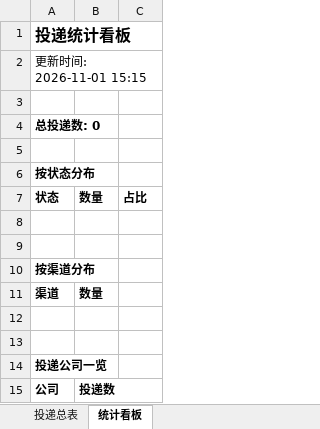
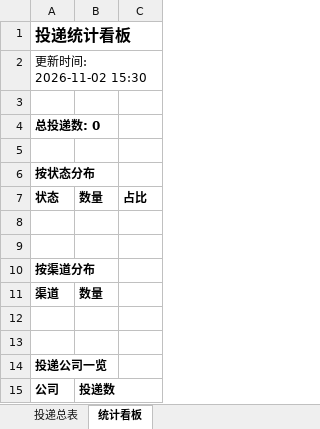
Before and after one commit to wency-git/campus-radar, an Excel workbook: reports/投递追踪表.xlsx, sheet 统计看板, drawn as a sheet; values as stored, in another font and other column widths than the file's, no borders; the diff names each change by its address in the sheet, - before the commit and + after, or states it on an @@ line.

```diff
--- a/reports/投递追踪表.xlsx (sheet 统计看板)
+++ b/reports/投递追踪表.xlsx (sheet 统计看板)
-A2: 更新时间: 2026-11-01 15:15
+A2: 更新时间: 2026-11-02 15:30
```
Also changed, not shown: 2 other files.
